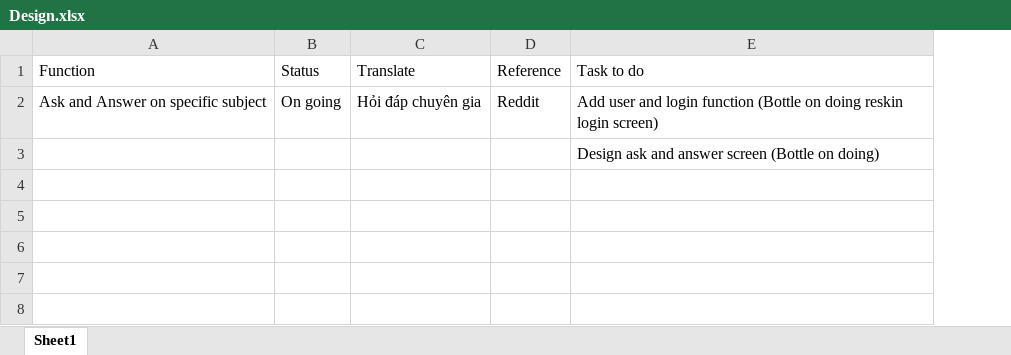
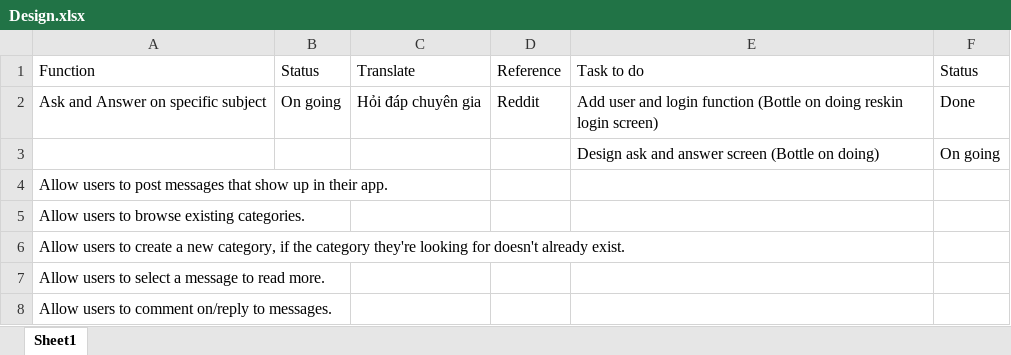
Before and after one commit to Bottle1985/OpenDay, an Excel workbook: Document/Design.xlsx, sheet Sheet1, drawn as a sheet; values as stored, in another font and other column widths than the file's, no borders; the diff names each change by its address in the sheet, - before the commit and + after, or states it on an @@ line.

```diff
--- a/Document/Design.xlsx (sheet Sheet1)
+++ b/Document/Design.xlsx (sheet Sheet1)
+column F (Status), rows 2-3: Done | On going
+row 4: Allow users to post messages that show up in their app.
+row 5: Allow users to browse existing categories.
+row 6: Allow users to create a new category, if the category they're looking for doesn't already exist.
+row 7: Allow users to select a message to read more.
+row 8: Allow users to comment on/reply to messages.
```
Also changed, not shown: 3 other files.
